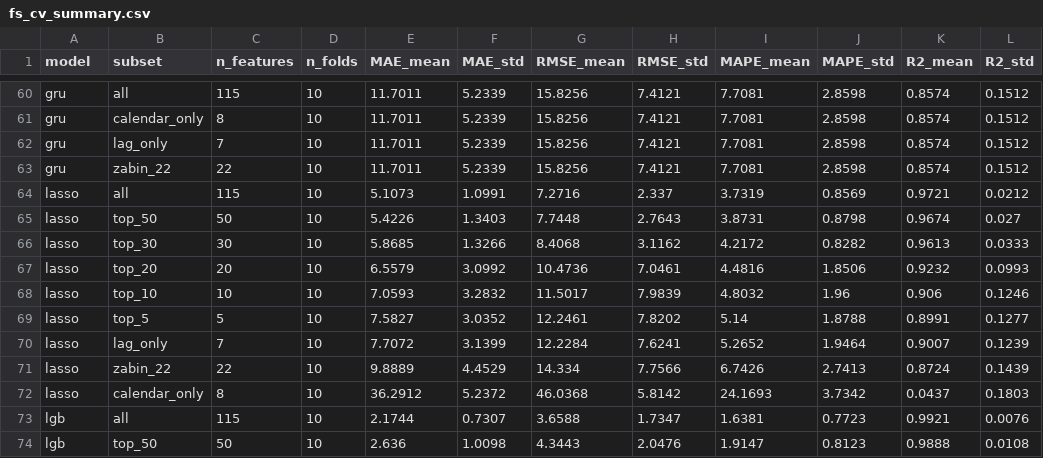
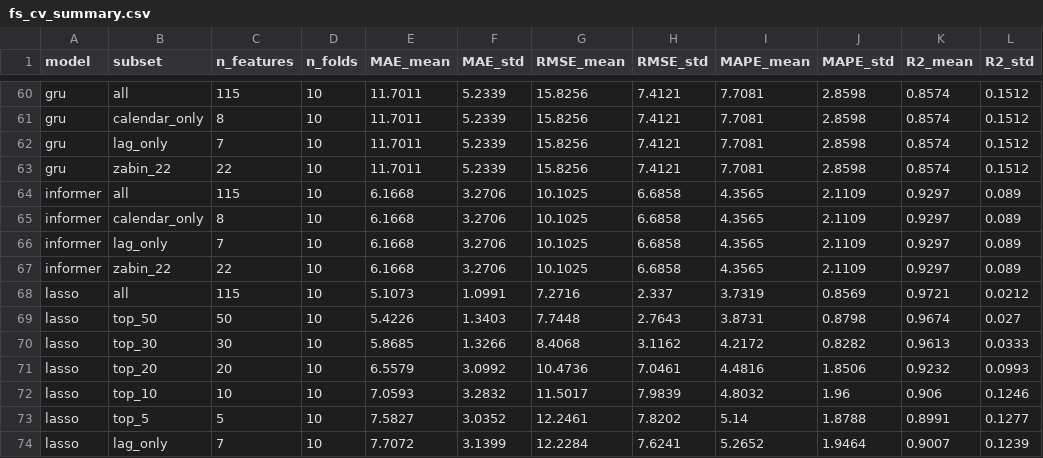
Before and after one commit to lahsasna-adel/gefcom2014-pipeline, a CSV file: results/fs/fs_cv_summary.csv, drawn as a sheet; only a part is shown, gaps mark what is left out; the shorter side is filled out with more unchanged rows.

```diff
--- a/results/fs/fs_cv_summary.csv
+++ b/results/fs/fs_cv_summary.csv
@@ -63,2 +63,6 @@ gru,lag_only,7,10,11.7011,5.2339,15.8256,7.4121,7.7081,2.8598,0.8574,0.1512
 gru,zabin_22,22,10,11.7011,5.2339,15.8256,7.4121,7.7081,2.8598,0.8574,0.1512
+informer,all,115,10,6.1668,3.2706,10.1025,6.6858,4.3565,2.1109,0.9297,0.089
+informer,calendar_only,8,10,6.1668,3.2706,10.1025,6.6858,4.3565,2.1109,0.9297,0.089
+informer,lag_only,7,10,6.1668,3.2706,10.1025,6.6858,4.3565,2.1109,0.9297,0.089
+informer,zabin_22,22,10,6.1668,3.2706,10.1025,6.6858,4.3565,2.1109,0.9297,0.089
 lasso,all,115,10,5.1073,1.0991,7.2716,2.337,3.7319,0.8569,0.9721,0.0212
```
Also changed, not shown: results/fs/fs_experiments.csv, 5 other files.
